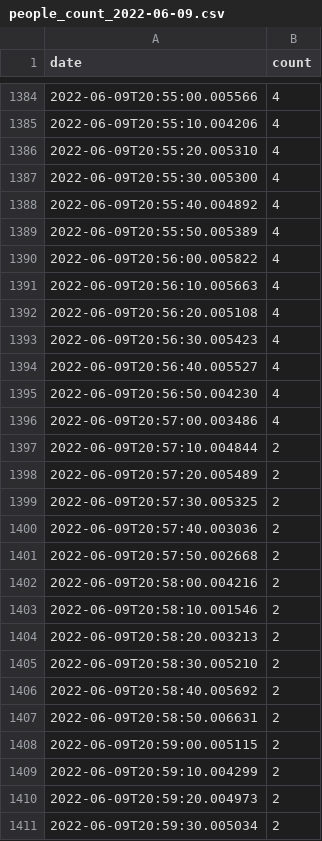
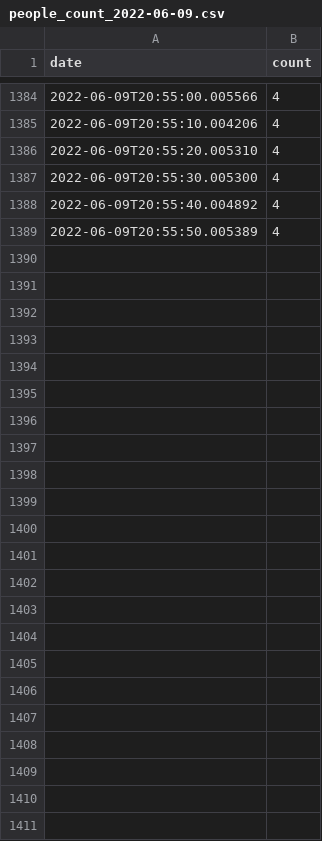
Before and after one commit to raporpe/final-degree-project, a CSV file: scripts/people_count_2022-06-09.csv, drawn as a sheet; only a part is shown, gaps mark what is left out.

Commit message:
people count: trim last lines

```diff
--- a/scripts/people_count_2022-06-09.csv
+++ b/scripts/people_count_2022-06-09.csv
@@ -1389,23 +1389 @@ date,count
 2022-06-09T20:55:50.005389,4
-2022-06-09T20:56:00.005822,4
-2022-06-09T20:56:10.005663,4
-2022-06-09T20:56:20.005108,4
-2022-06-09T20:56:30.005423,4
-2022-06-09T20:56:40.005527,4
-2022-06-09T20:56:50.004230,4
-2022-06-09T20:57:00.003486,4
-2022-06-09T20:57:10.004844,2
-2022-06-09T20:57:20.005489,2
-2022-06-09T20:57:30.005325,2
-2022-06-09T20:57:40.003036,2
-2022-06-09T20:57:50.002668,2
-2022-06-09T20:58:00.004216,2
-2022-06-09T20:58:10.001546,2
-2022-06-09T20:58:20.003213,2
-2022-06-09T20:58:30.005210,2
-2022-06-09T20:58:40.005692,2
-2022-06-09T20:58:50.006631,2
-2022-06-09T20:59:00.005115,2
-2022-06-09T20:59:10.004299,2
-2022-06-09T20:59:20.004973,2
-2022-06-09T20:59:30.005034,2
```
